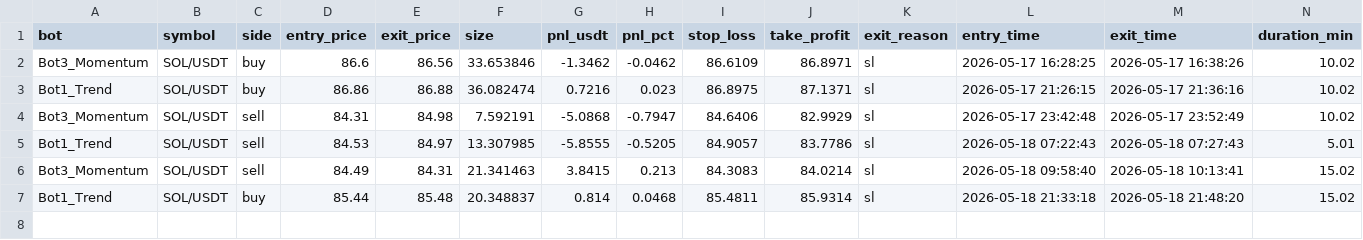
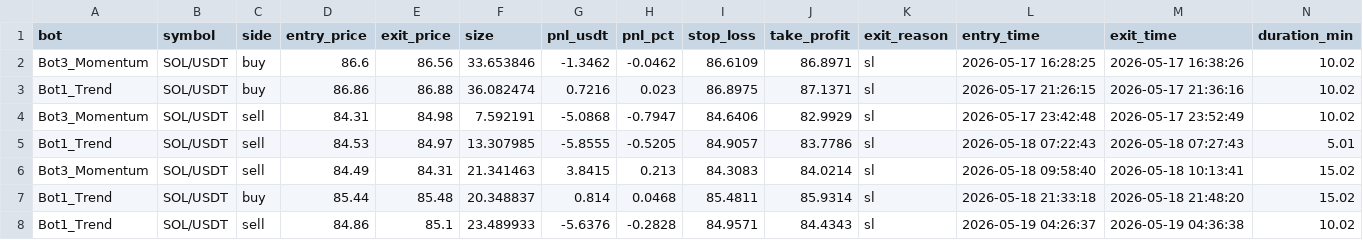
Before and after one commit to Jorjota12/trading_bots, a CSV file: trades_SOL.csv, drawn as a sheet.

Commit message:
update trades_SOL.csv

```diff
--- a/trades_SOL.csv
+++ b/trades_SOL.csv
@@ -7 +7,2 @@ Bot3_Momentum,SOL/USDT,sell,84.49,84.31,21.341463,3.8415,0.213,84.3083,84.0214,s
 Bot1_Trend,SOL/USDT,buy,85.44,85.48,20.348837,0.814,0.0468,85.4811,85.9314,sl,2026-05-18 21:33:18,2026-05-18 21:48:20,15.02
+Bot1_Trend,SOL/USDT,sell,84.86,85.1,23.489933,-5.6376,-0.2828,84.9571,84.4343,sl,2026-05-19 04:26:37,2026-05-19 04:36:38,10.02
```
